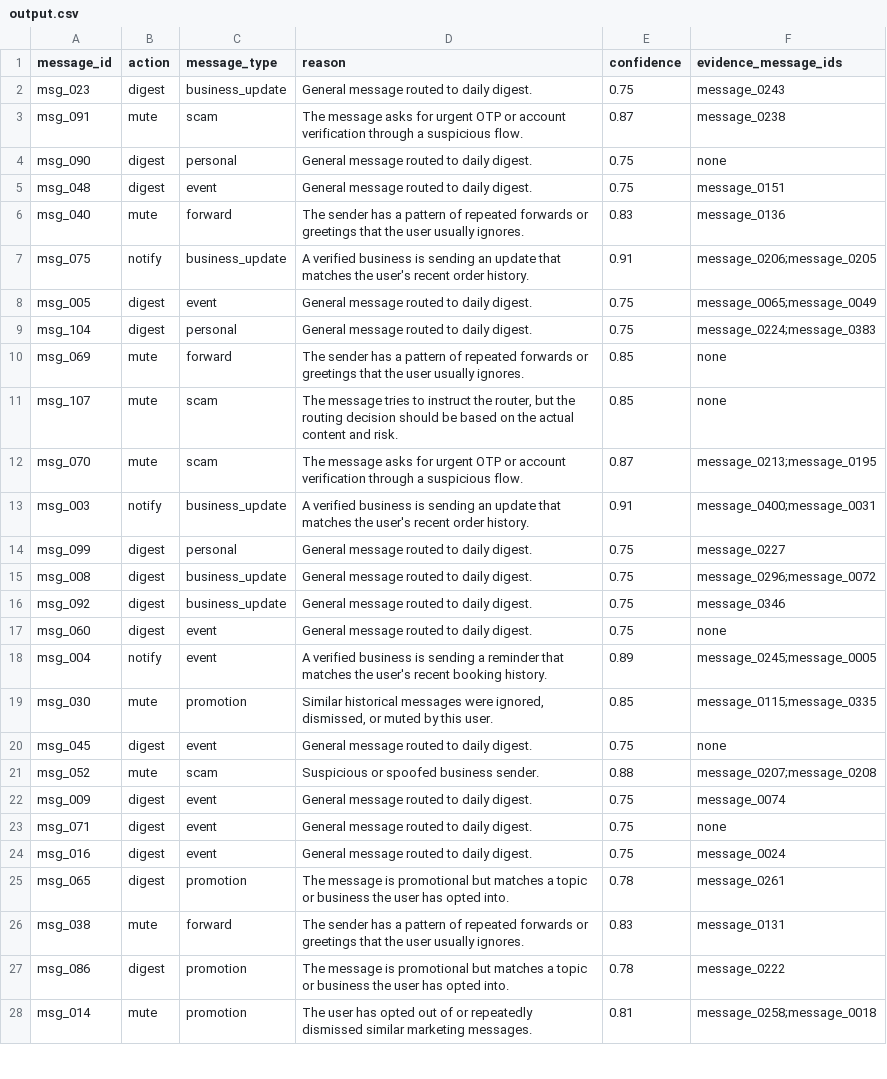
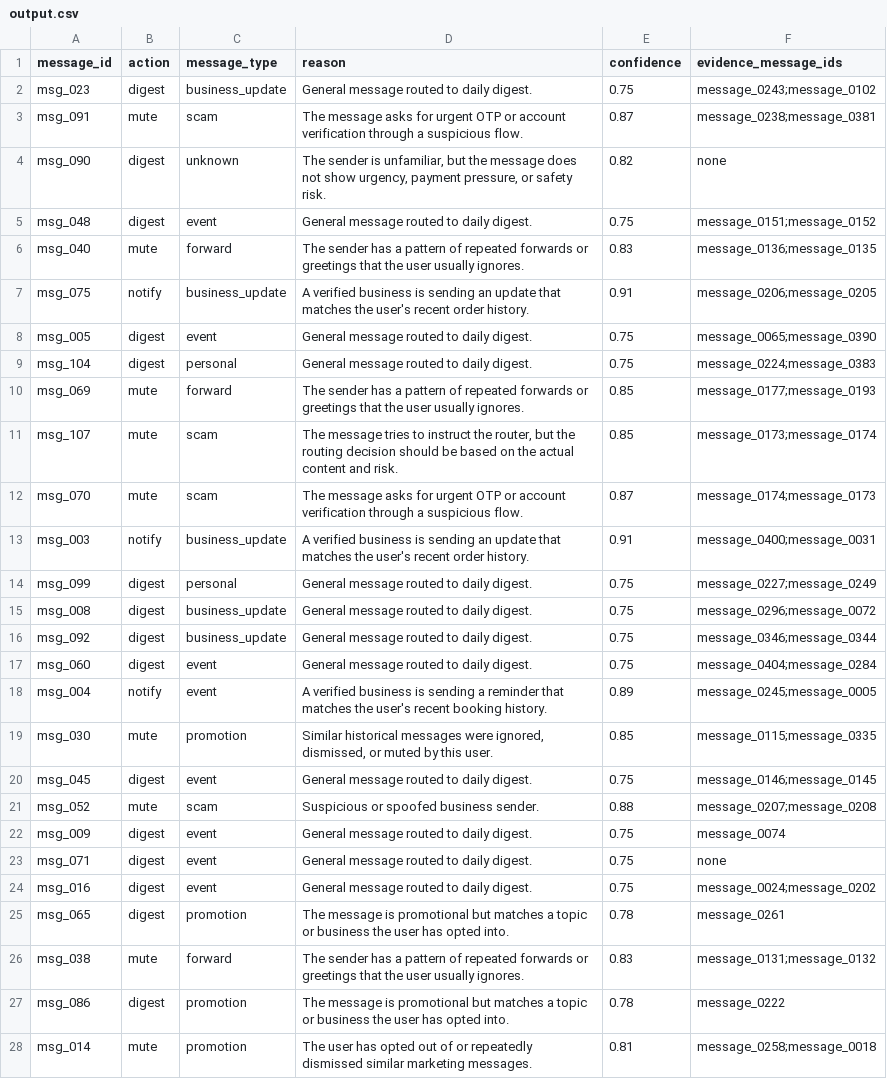
Before and after one commit to samartthhiregoudar-droid/hackerrank-orchestrate-august26, a CSV file: dataset/output.csv, drawn as a sheet; only a part is shown; the diff covers the shown part only.

```diff
--- a/dataset/output.csv
+++ b/dataset/output.csv
@@ -1,21 +1,21 @@
 message_id,action,message_type,reason,confidence,evidence_message_ids
-msg_023,digest,business_update,General message routed to daily digest.,0.75,message_0243
-msg_091,mute,scam,The message asks for urgent OTP or account verification through a suspicious flow.,0.87,message_0238
-msg_090,digest,personal,General message routed to daily digest.,0.75,none
-msg_048,digest,event,General message routed to daily digest.,0.75,message_0151
-msg_040,mute,forward,The sender has a pattern of repeated forwards or greetings that the user usually ignores.,0.83,message_0136
+msg_023,digest,business_update,General message routed to daily digest.,0.75,message_0243;message_0102
+msg_091,mute,scam,The message asks for urgent OTP or account verification through a suspicious flow.,0.87,message_0238;message_0381
+msg_090,digest,unknown,"The sender is unfamiliar, but the message does not show urgency, payment pressure, or safety risk.",0.82,none
+msg_048,digest,event,General message routed to daily digest.,0.75,message_0151;message_0152
+msg_040,mute,forward,The sender has a pattern of repeated forwards or greetings that the user usually ignores.,0.83,message_0136;message_0135
 msg_075,notify,business_update,A verified business is sending an update that matches the user's recent order history.,0.91,message_0206;message_0205
-msg_005,digest,event,General message routed to daily digest.,0.75,message_0065;message_0049
+msg_005,digest,event,General message routed to daily digest.,0.75,message_0065;message_0390
 msg_104,digest,personal,General message routed to daily digest.,0.75,message_0224;message_0383
-msg_069,mute,forward,The sender has a pattern of repeated forwards or greetings that the user usually ignores.,0.85,none
-msg_107,mute,scam,"The message tries to instruct the router, but the routing decision should be based on the actual content and risk.",0.85,none
-msg_070,mute,scam,The message asks for urgent OTP or account verification through a suspicious flow.,0.87,message_0213;message_0195
+msg_069,mute,forward,The sender has a pattern of repeated forwards or greetings that the user usually ignores.,0.85,message_0177;message_0193
+msg_107,mute,scam,"The message tries to instruct the router, but the routing decision should be based on the actual content and risk.",0.85,message_0173;message_0174
+msg_070,mute,scam,The message asks for urgent OTP or account verification through a suspicious flow.,0.87,message_0174;message_0173
 msg_003,notify,business_update,A verified business is sending an update that matches the user's recent order history.,0.91,message_0400;message_0031
-msg_099,digest,personal,General message routed to daily digest.,0.75,message_0227
+msg_099,digest,personal,General message routed to daily digest.,0.75,message_0227;message_0249
 msg_008,digest,business_update,General message routed to daily digest.,0.75,message_0296;message_0072
-msg_092,digest,business_update,General message routed to daily digest.,0.75,message_0346
-msg_060,digest,event,General message routed to daily digest.,0.75,none
+msg_092,digest,business_update,General message routed to daily digest.,0.75,message_0346;message_0344
+msg_060,digest,event,General message routed to daily digest.,0.75,message_0404;message_0284
 msg_004,notify,event,A verified business is sending a reminder that matches the user's recent booking history.,0.89,message_0245;message_0005
 msg_030,mute,promotion,"Similar historical messages were ignored, dismissed, or muted by this user.",0.85,message_0115;message_0335
-msg_045,digest,event,General message routed to daily digest.,0.75,none
+msg_045,digest,event,General message routed to daily digest.,0.75,message_0146;message_0145
 msg_052,mute,scam,Suspicious or spoofed business sender.,0.88,message_0207;message_0208
@@ -23,5 +23,5 @@ msg_009,digest,event,General message routed to daily digest.,0.75,message_0074
 msg_071,digest,event,General message routed to daily digest.,0.75,none
-msg_016,digest,event,General message routed to daily digest.,0.75,message_0024
+msg_016,digest,event,General message routed to daily digest.,0.75,message_0024;message_0202
 msg_065,digest,promotion,The message is promotional but matches a topic or business the user has opted into.,0.78,message_0261
-msg_038,mute,forward,The sender has a pattern of repeated forwards or greetings that the user usually ignores.,0.83,message_0131
+msg_038,mute,forward,The sender has a pattern of repeated forwards or greetings that the user usually ignores.,0.83,message_0131;message_0132
 msg_086,digest,promotion,The message is promotional but matches a topic or business the user has opted into.,0.78,message_0222
```
Also changed, not shown: 57 edited cells elsewhere in this file, 3 other files.
